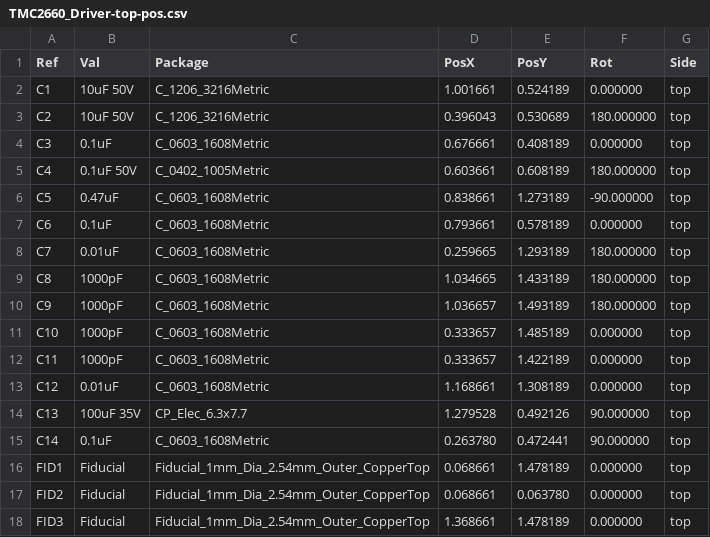
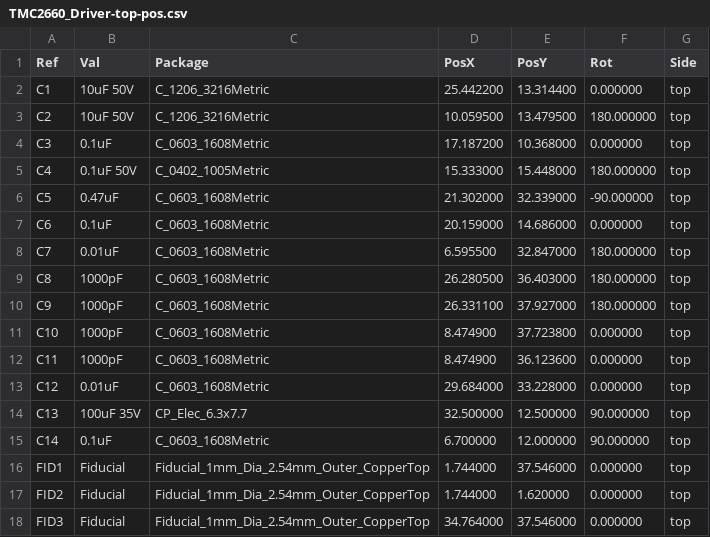
Before and after one commit to ghent360/PrntrBoardV2, a CSV file: hardware/Gerber/TMC2660_Driver-top-pos.csv, drawn as a sheet; only a part is shown; the diff covers the shown part only.

```diff
--- a/hardware/Gerber/TMC2660_Driver-top-pos.csv
+++ b/hardware/Gerber/TMC2660_Driver-top-pos.csv
@@ -1,18 +1,18 @@
 Ref,Val,Package,PosX,PosY,Rot,Side
-"C1","10uF 50V","C_1206_3216Metric",1.001661,0.524189,0.000000,top
-"C2","10uF 50V","C_1206_3216Metric",0.396043,0.530689,180.000000,top
-"C3","0.1uF","C_0603_1608Metric",0.676661,0.408189,0.000000,top
-"C4","0.1uF 50V","C_0402_1005Metric",0.603661,0.608189,180.000000,top
-"C5","0.47uF","C_0603_1608Metric",0.838661,1.273189,-90.000000,top
-"C6","0.1uF","C_0603_1608Metric",0.793661,0.578189,0.000000,top
-"C7","0.01uF","C_0603_1608Metric",0.259665,1.293189,180.000000,top
-"C8","1000pF","C_0603_1608Metric",1.034665,1.433189,180.000000,top
-"C9","1000pF","C_0603_1608Metric",1.036657,1.493189,180.000000,top
-"C10","1000pF","C_0603_1608Metric",0.333657,1.485189,0.000000,top
-"C11","1000pF","C_0603_1608Metric",0.333657,1.422189,0.000000,top
-"C12","0.01uF","C_0603_1608Metric",1.168661,1.308189,0.000000,top
-"C13","100uF 35V","CP_Elec_6.3x7.7",1.279528,0.492126,90.000000,top
-"C14","0.1uF","C_0603_1608Metric",0.263780,0.472441,90.000000,top
-"FID1","Fiducial","Fiducial_1mm_Dia_2.54mm_Outer_CopperTop",0.068661,1.478189,0.000000,top
-"FID2","Fiducial","Fiducial_1mm_Dia_2.54mm_Outer_CopperTop",0.068661,0.063780,0.000000,top
-"FID3","Fiducial","Fiducial_1mm_Dia_2.54mm_Outer_CopperTop",1.368661,1.478189,0.000000,top
+"C1","10uF 50V","C_1206_3216Metric",25.442200,13.314400,0.000000,top
+"C2","10uF 50V","C_1206_3216Metric",10.059500,13.479500,180.000000,top
+"C3","0.1uF","C_0603_1608Metric",17.187200,10.368000,0.000000,top
+"C4","0.1uF 50V","C_0402_1005Metric",15.333000,15.448000,180.000000,top
+"C5","0.47uF","C_0603_1608Metric",21.302000,32.339000,-90.000000,top
+"C6","0.1uF","C_0603_1608Metric",20.159000,14.686000,0.000000,top
+"C7","0.01uF","C_0603_1608Metric",6.595500,32.847000,180.000000,top
+"C8","1000pF","C_0603_1608Metric",26.280500,36.403000,180.000000,top
+"C9","1000pF","C_0603_1608Metric",26.331100,37.927000,180.000000,top
+"C10","1000pF","C_0603_1608Metric",8.474900,37.723800,0.000000,top
+"C11","1000pF","C_0603_1608Metric",8.474900,36.123600,0.000000,top
+"C12","0.01uF","C_0603_1608Metric",29.684000,33.228000,0.000000,top
+"C13","100uF 35V","CP_Elec_6.3x7.7",32.500000,12.500000,90.000000,top
+"C14","0.1uF","C_0603_1608Metric",6.700000,12.000000,90.000000,top
+"FID1","Fiducial","Fiducial_1mm_Dia_2.54mm_Outer_CopperTop",1.744000,37.546000,0.000000,top
+"FID2","Fiducial","Fiducial_1mm_Dia_2.54mm_Outer_CopperTop",1.744000,1.620000,0.000000,top
+"FID3","Fiducial","Fiducial_1mm_Dia_2.54mm_Outer_CopperTop",34.764000,37.546000,0.000000,top
```
Also changed, not shown: 16 edited cells elsewhere in this file, 2 other files.
